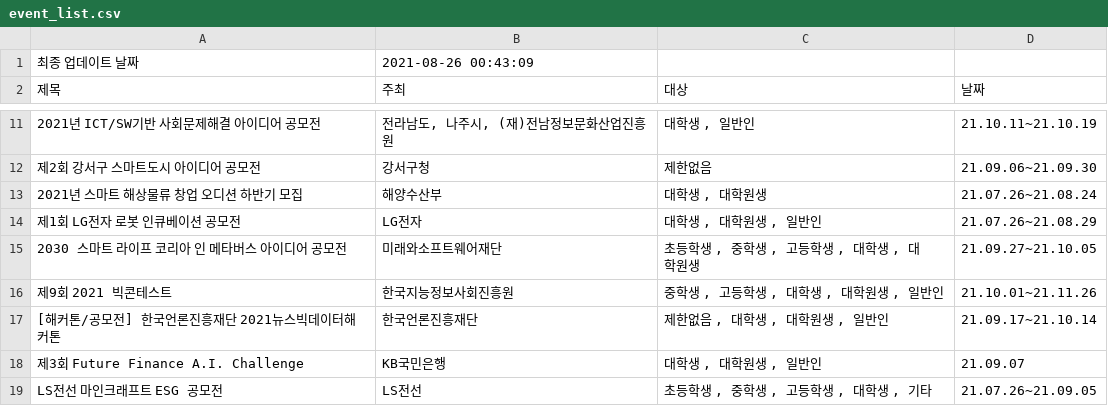
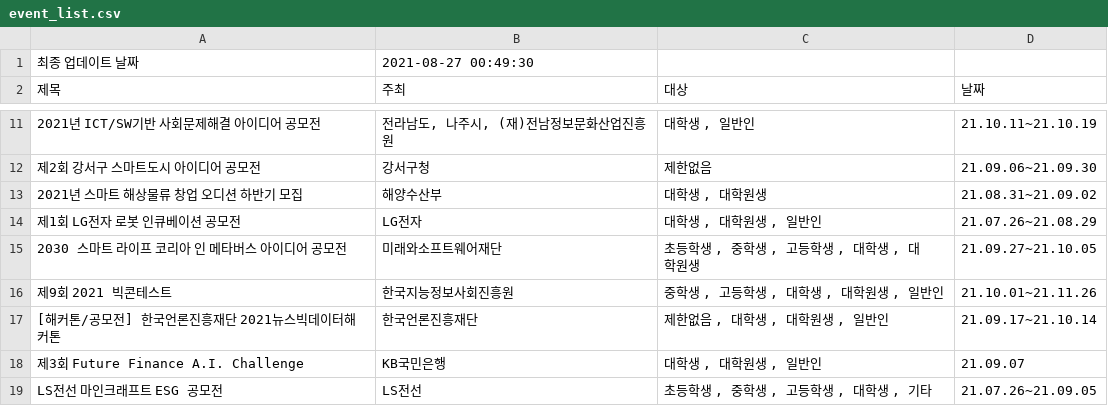
Before and after one commit to shinequasar/web-crawler, a CSV file: event_list.csv, drawn as a sheet; only a part is shown, gaps mark what is left out.

Commit message:
Auto - Update Event data with Crawler

```diff
--- a/event_list.csv
+++ b/event_list.csv
@@ -1,2 +1,2 @@
-최종 업데이트 날짜,2021-08-26 00:43:09
+최종 업데이트 날짜,2021-08-27 00:49:30
 제목,주최,대상,날짜
@@ -32,5 +32,5 @@
 																	21.09.06~21.09.30															"
-2021년 스마트 해상물류 창업 오디션 하반기 모집,  해양수산부,"
-																									대학생									,																	대학원생","
-																	21.07.26~21.08.24															"
+2021년 스마트 해상물류 창업 오디션 하반기 모집,  해양수산부,"
+																									대학생									,																	대학원생","
+																	21.08.31~21.09.02															"
 제1회 LG전자 로봇 인큐베이션 공모전,  LG전자,"
```
